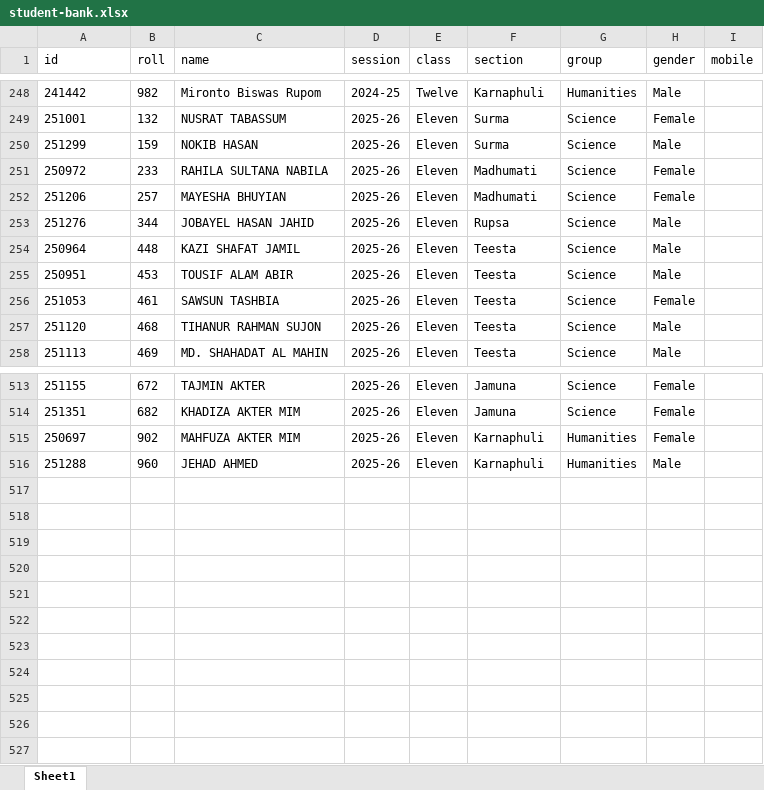
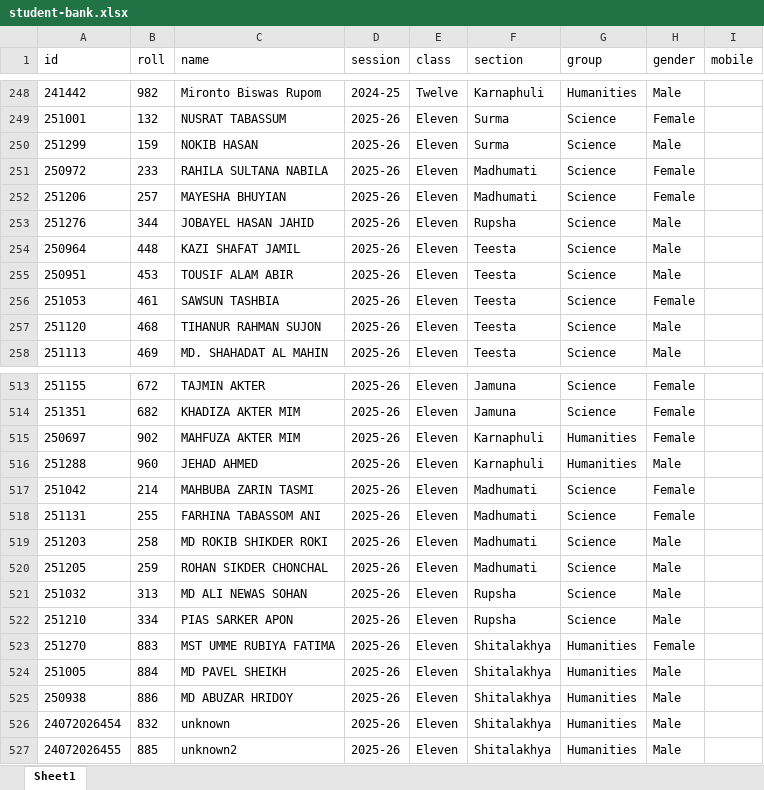
Before and after one commit to bigosofts/student-performance-analysis, an Excel workbook: uploads/student-bank.xlsx, sheet Sheet1, drawn as a sheet; only a part is shown, gaps mark what is left out; values as stored, in another font and other column widths than the file's, no borders; the diff covers the shown part only; the diff names each change by its address in the sheet, - before the commit and + after, or states it on an @@ line.

```diff
--- a/uploads/student-bank.xlsx (sheet Sheet1)
+++ b/uploads/student-bank.xlsx (sheet Sheet1)
-F253 (section): Rupsa
+F253 (section): Rupsha
+row 517: 251042 | 214 | MAHBUBA ZARIN TASMI | 2025-26 | Eleven | Madhumati | Science | Female
+row 518: 251131 | 255 | FARHINA TABASSOM ANI | 2025-26 | Eleven | Madhumati | Science | Female
+row 519: 251203 | 258 | MD ROKIB SHIKDER ROKI | 2025-26 | Eleven | Madhumati | Science | Male
+row 520: 251205 | 259 | ROHAN SIKDER CHONCHAL | 2025-26 | Eleven | Madhumati | Science | Male
+row 521: 251032 | 313 | MD ALI NEWAS SOHAN | 2025-26 | Eleven | Rupsha | Science | Male
+row 522: 251210 | 334 | PIAS SARKER APON | 2025-26 | Eleven | Rupsha | Science | Male
+row 523: 251270 | 883 | MST UMME RUBIYA FATIMA | 2025-26 | Eleven | Shitalakhya | Humanities | Female
+row 524: 251005 | 884 | MD PAVEL SHEIKH | 2025-26 | Eleven | Shitalakhya | Humanities | Male
+row 525: 250938 | 886 | MD ABUZAR HRIDOY | 2025-26 | Eleven | Shitalakhya | Humanities | Male
+row 526: 24072026454 | 832 | unknown | 2025-26 | Eleven | Shitalakhya | Humanities | Male
+row 527: 24072026455 | 885 | unknown2 | 2025-26 | Eleven | Shitalakhya | Humanities | Male
```
Also changed, not shown: 141 edited cells elsewhere in this sheet, uploads/quiz-questions.xlsx, 10 other files.
